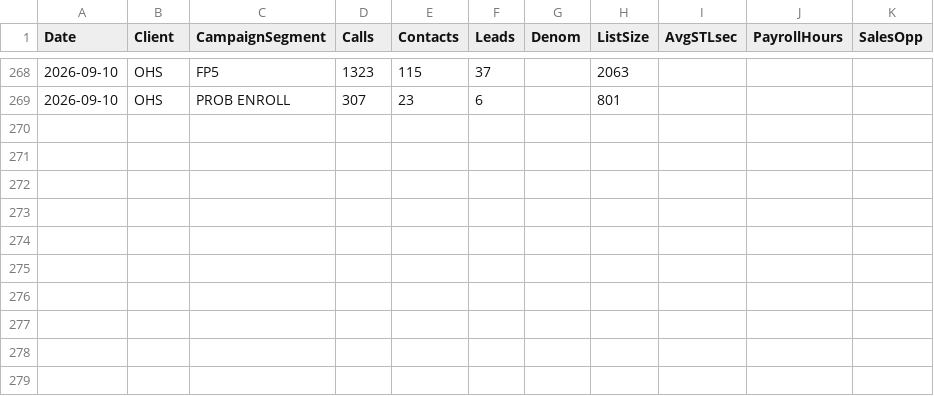
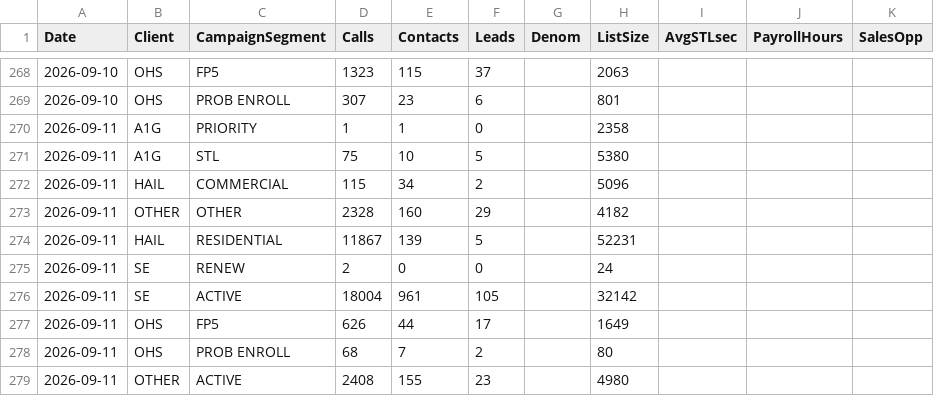
Before and after one commit to elite-call/priority-clients-dash, a CSV file: data/all_clients_daily.csv, drawn as a sheet; only a part is shown, gaps mark what is left out; the diff names each change by its address in the sheet, - before the commit and + after, or states it on an @@ line.

Commit message:
Campaign Summary — 2026-09-11

```diff
--- a/data/all_clients_daily.csv
+++ b/data/all_clients_daily.csv
+row 270: 2026-09-11 | A1G | PRIORITY | 1 | 1 | 0 |  | 2358
+row 271: 2026-09-11 | A1G | STL | 75 | 10 | 5 |  | 5380
+row 272: 2026-09-11 | HAIL | COMMERCIAL | 115 | 34 | 2 |  | 5096
+row 273: 2026-09-11 | OTHER | OTHER | 2328 | 160 | 29 |  | 4182
+row 274: 2026-09-11 | HAIL | RESIDENTIAL | 11867 | 139 | 5 |  | 52231
+row 275: 2026-09-11 | SE | RENEW | 2 | 0 | 0 |  | 24
+row 276: 2026-09-11 | SE | ACTIVE | 18004 | 961 | 105 |  | 32142
+row 277: 2026-09-11 | OHS | FP5 | 626 | 44 | 17 |  | 1649
+row 278: 2026-09-11 | OHS | PROB ENROLL | 68 | 7 | 2 |  | 80
+row 279: 2026-09-11 | OTHER | ACTIVE | 2408 | 155 | 23 |  | 4980
```
